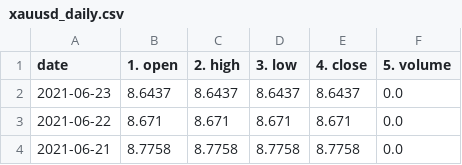
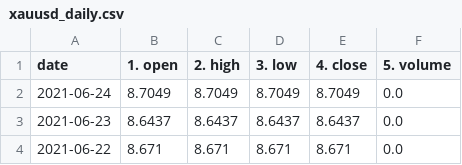
Before and after one commit to chanmoto/github.io, a CSV file: data/xauusd_daily.csv, drawn as a sheet; only a part is shown; the shorter side is filled out with more unchanged rows.

```diff
--- a/data/xauusd_daily.csv
+++ b/data/xauusd_daily.csv
@@ -1,2 +1,3 @@
 date,1. open,2. high,3. low,4. close,5. volume
+2021-06-24,8.7049,8.7049,8.7049,8.7049,0.0
 2021-06-23,8.6437,8.6437,8.6437,8.6437,0.0
```
Also changed, not shown: data/eurusd_daily.csv, data/gbpusd_daily.csv, 4 other files.
